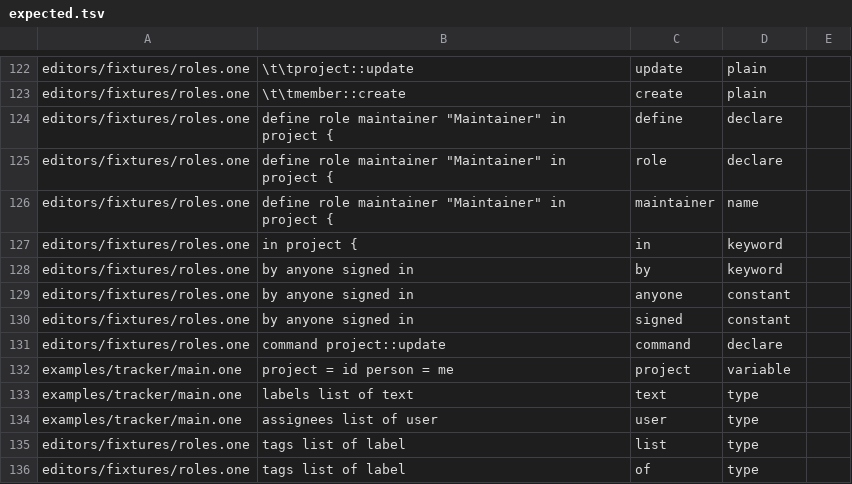
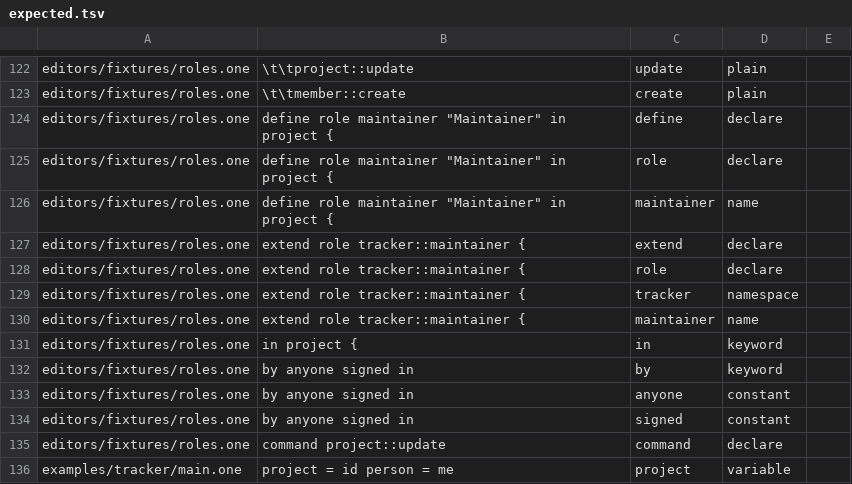
Before and after one commit to da0x/uione, a TSV file: editors/expected.tsv, drawn as a sheet; only a part is shown, gaps mark what is left out; the shorter side is filled out with more unchanged rows; the diff names each change by its address in the sheet, - before the commit and + after, or states it on an @@ line.

Commit message:
Let a project add commands to a role another defines, with extend role
extend role organizations::owner { account::subscribe } adds to a define role
from another namespace, so a project extending an app gives the app's own roles
its commands, like a hosted edition's billing for the owners of the open-source
app's organizations, without the app naming them. Each is said in full, as
billing::account::subscribe, which a role may now name itself; the runtime
already read it that way, and passes it to places made before at the next start.

```diff
--- a/editors/expected.tsv
+++ b/editors/expected.tsv
+row 127: editors/fixtures/roles.one | extend role tracker::maintainer { | extend | declare
+row 128: editors/fixtures/roles.one | extend role tracker::maintainer { | role | declare
+row 129: editors/fixtures/roles.one | extend role tracker::maintainer { | tracker | namespace
+row 130: editors/fixtures/roles.one | extend role tracker::maintainer { | maintainer | name
```
Also changed, not shown: 11 other files.
